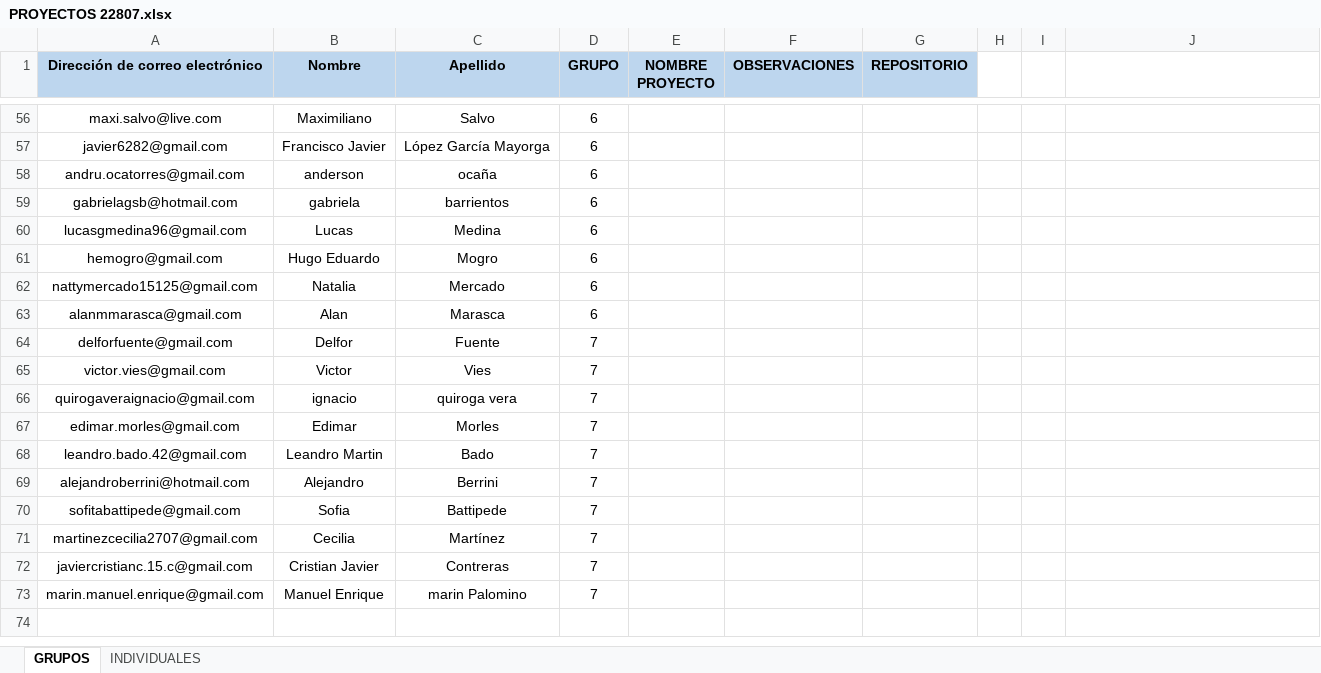
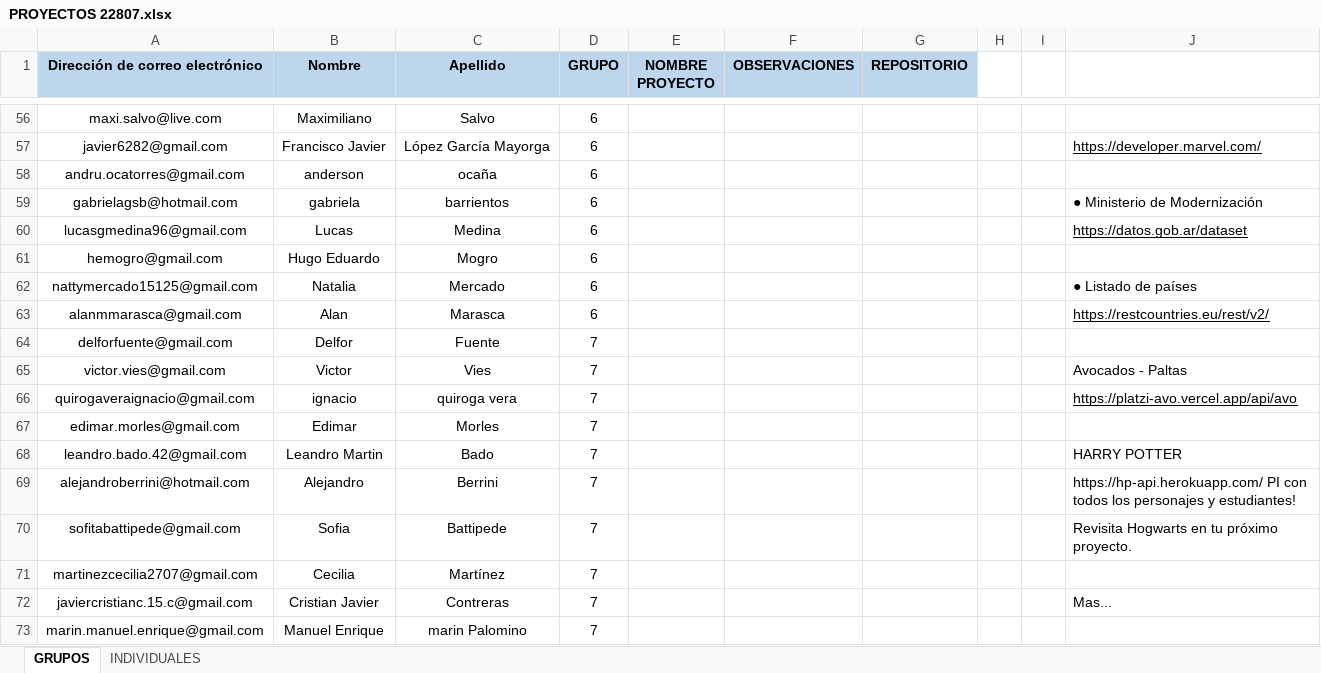
Before and after one commit to DevJumpProf/comision22807, an Excel workbook: PROYECTOS 22807.xlsx, sheet GRUPOS, drawn as a sheet; only a part is shown, gaps mark what is left out; values as stored, in another font and other column widths than the file's, no borders; charts and pictures not drawn; the diff covers the shown part only; the diff names each change by its address in the sheet, - before the commit and + after, or states it on an @@ line.

```diff
--- a/PROYECTOS 22807.xlsx (sheet GRUPOS)
+++ b/PROYECTOS 22807.xlsx (sheet GRUPOS)
-J57: (empty)
+J57: https://developer.marvel.com/
-J59: (empty)
+J59: ● Ministerio de Modernización
-J60: (empty)
+J60: https://datos.gob.ar/dataset
-J62: (empty)
+J62: ● Listado de países
-J63: (empty)
+J63: https://restcountries.eu/rest/v2/
-J65: (empty)
+J65: Avocados - Paltas
-J66: (empty)
+J66: https://platzi-avo.vercel.app/api/avo
-J68: (empty)
+J68: HARRY POTTER
-J69: (empty)
+J69: https://hp-api.herokuapp.com/ PI con todos los personajes y estudiantes!
-J70: (empty)
+J70: Revisita Hogwarts en tu próximo proyecto.
-J72: (empty)
+J72: Mas...
```
Also changed, not shown: 14 edited cells and merged cells elsewhere in this sheet, sheet INDIVIDUALES, charts or pictures, PRESENTISMO 22807.xlsx, 10 other files.
